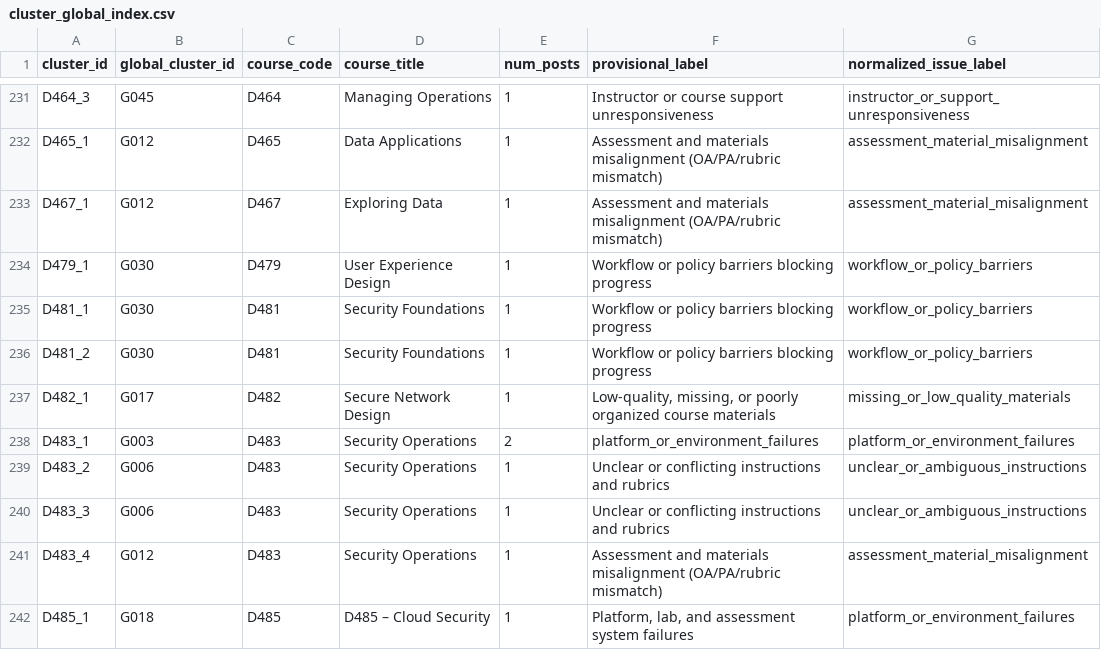
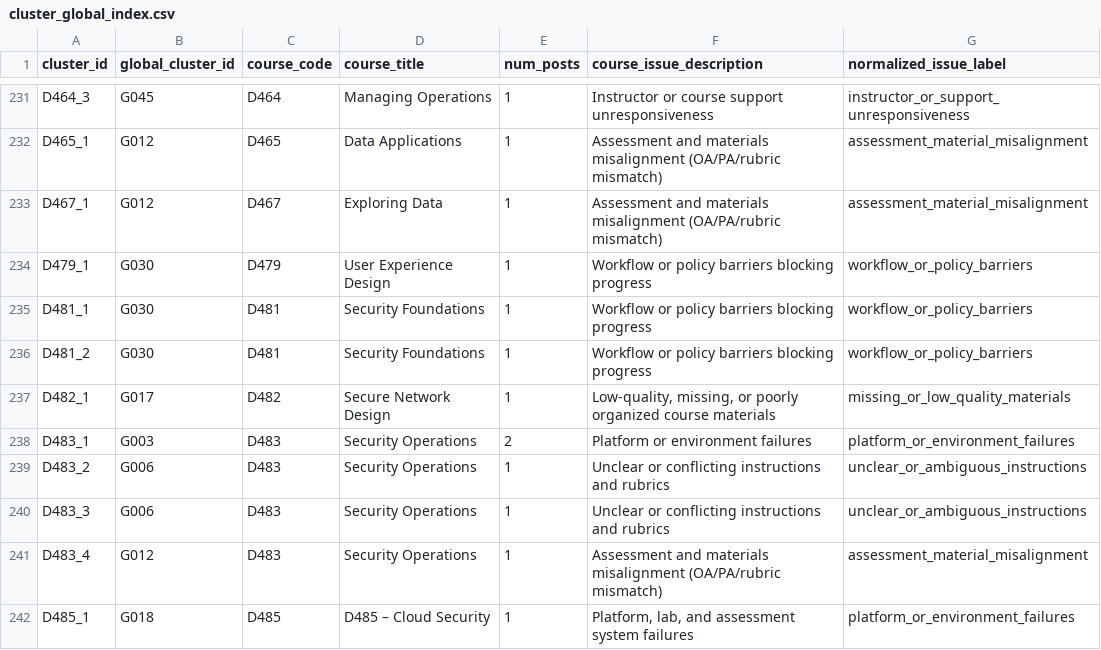
Before and after one commit to wguDataNinja/WGU-Reddit-Feedback-Analyzer, a CSV file: artifacts/stage3/runs/gpt-5-mini_s3_global_gpt-5-mini_s2_cluster_full_20251130_084422/cluster_global_index.csv, drawn as a sheet; only a part is shown, gaps mark what is left out; the diff names each change by its address in the sheet, - before the commit and + after, or states it on an @@ line.

Commit message:
Fix Hugo build: use site/ as source, regenerate all course pages

```diff
--- a/artifacts/stage3/runs/gpt-5-mini_s3_global_gpt-5-mini_s2_cluster_full_20251130_084422/cluster_global_index.csv
+++ b/artifacts/stage3/runs/gpt-5-mini_s3_global_gpt-5-mini_s2_cluster_full_20251130_084422/cluster_global_index.csv
-F1: provisional_label
+F1: course_issue_description
-F238 (course_issue_description): platform_or_environment_failures
+F238 (course_issue_description): Platform or environment failures
```
Also changed, not shown: 27 other files.
